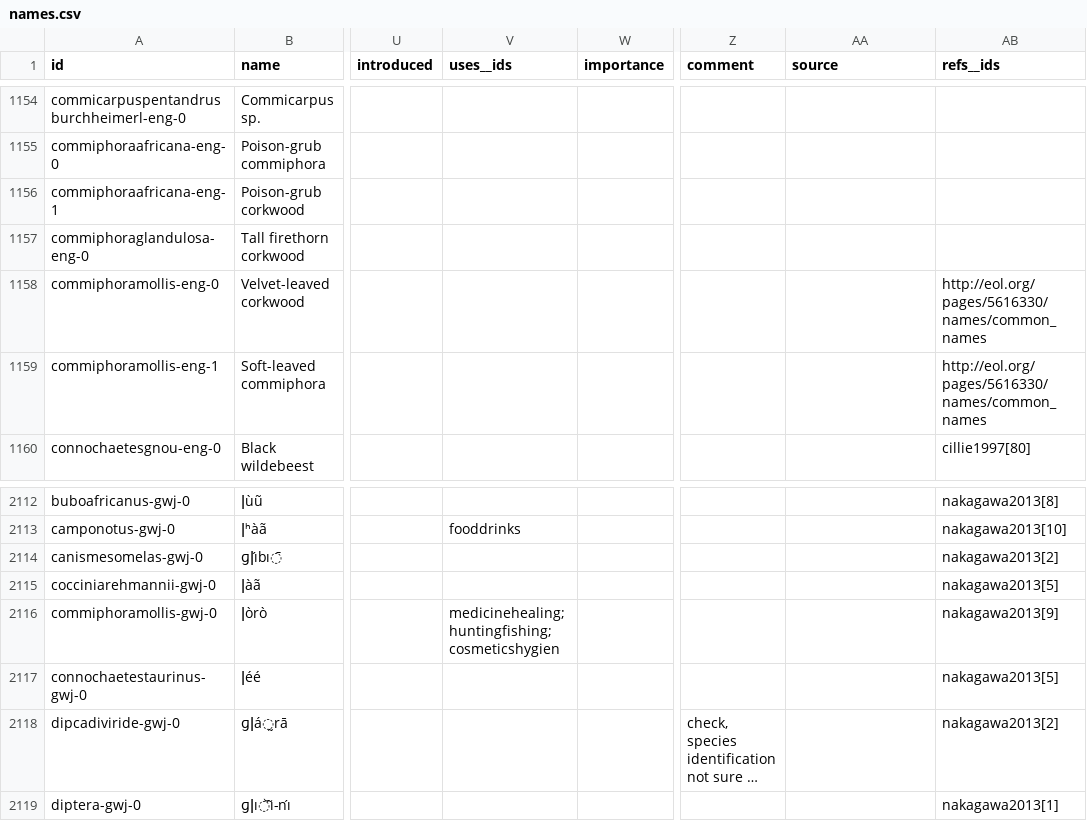
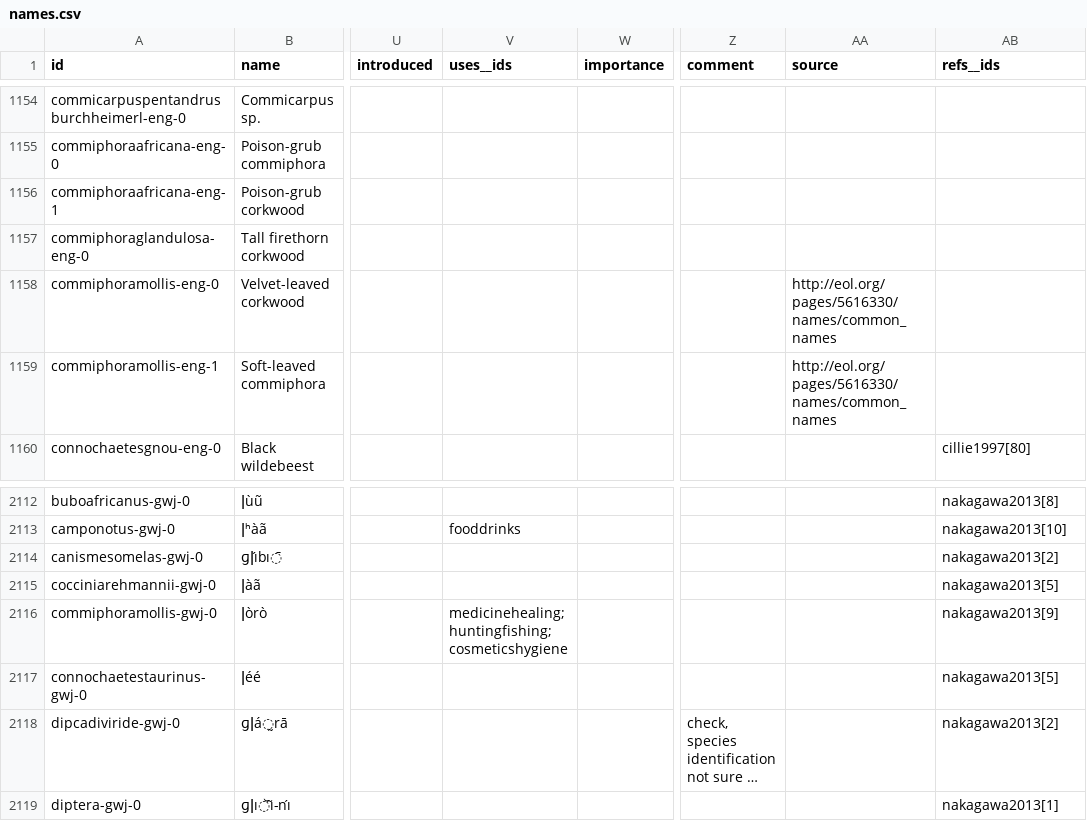
Before and after one commit to tsammalex/tsammalex, a CSV file: tsammalexdata/data/names.csv, drawn as a sheet; only a part is shown, gaps mark what is left out; long unchanged cells end in …; the diff names each change by its address in the sheet, - before the commit and + after, or states it on an @@ line.

Commit message:
fixes

```diff
--- a/tsammalexdata/data/names.csv
+++ b/tsammalexdata/data/names.csv
-AA1158:AA1159 (source): (empty)
+AA1158:AA1159 (source): http://eol.org/pages/5616330/names/common_names
-AB1158:AB1159 (refs__ids): http://eol.org/pages/5616330/names/common_names
+AB1158:AB1159 (refs__ids): (empty)
-V2116 (uses__ids): medicinehealing; huntingfishing; cosmeticshygien
+V2116 (uses__ids): medicinehealing; huntingfishing; cosmeticshygiene
```
